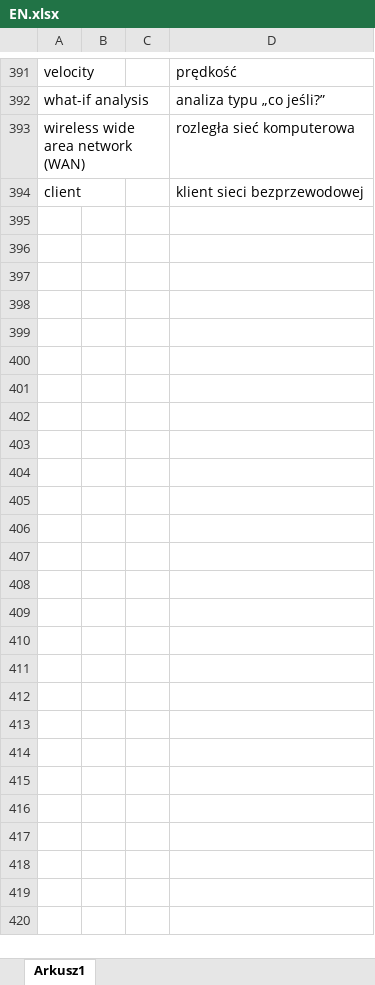
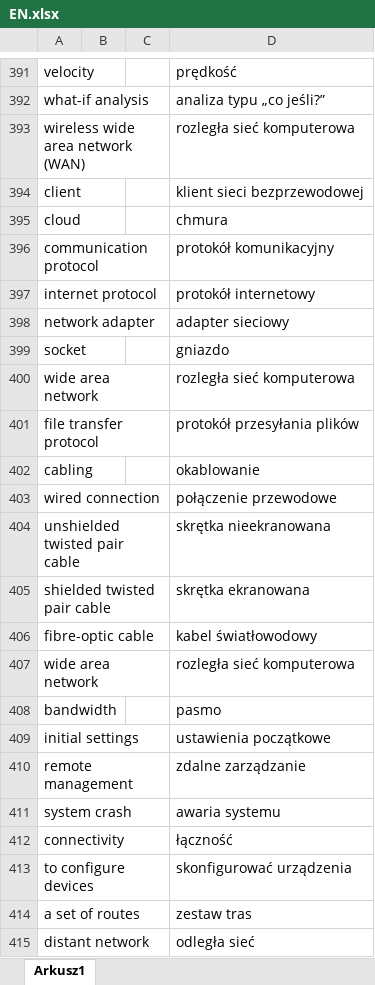
Before and after one commit to macki-int/English, an Excel workbook: EN.xlsx, sheet Arkusz1, drawn as a sheet; only a part is shown, gaps mark what is left out; values as stored, in another font and other column widths than the file's, no borders; the diff names each change by its address in the sheet, - before the commit and + after, or states it on an @@ line.

Commit message:
add new words

```diff
--- a/EN.xlsx (sheet Arkusz1)
+++ b/EN.xlsx (sheet Arkusz1)
+row 395: cloud |  |  | chmura
+row 396: communication protocol |  |  | protokół komunikacyjny
+row 397: internet protocol |  |  | protokół internetowy
+row 398: network adapter |  |  | adapter sieciowy
+row 399: socket |  |  | gniazdo
+row 400: wide area network |  |  | rozległa sieć komputerowa
+row 401: file transfer protocol |  |  | protokół przesyłania plików
+row 402: cabling |  |  | okablowanie
+row 403: wired connection |  |  | połączenie przewodowe
+row 404: unshielded twisted pair cable |  |  | skrętka nieekranowana
+row 405: shielded twisted pair cable |  |  | skrętka ekranowana
+row 406: fibre-optic cable |  |  | kabel światłowodowy
+row 407: wide area network |  |  | rozległa sieć komputerowa
+row 408: bandwidth |  |  | pasmo
+row 409: initial settings |  |  | ustawienia początkowe
+row 410: remote management |  |  | zdalne zarządzanie
+row 411: system crash |  |  | awaria systemu
+row 412: connectivity |  |  | łączność
+row 413: to configure devices |  |  | skonfigurować urządzenia
+row 414: a set of routes |  |  | zestaw tras
+row 415: distant network |  |  | odległa sieć
```
